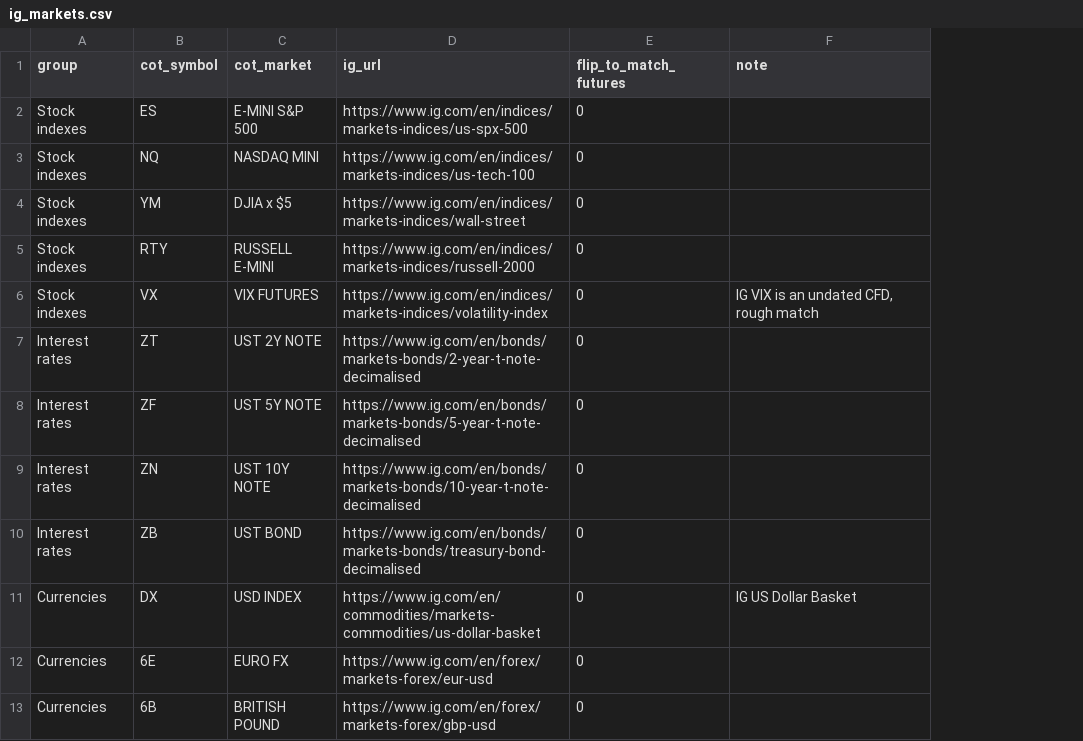
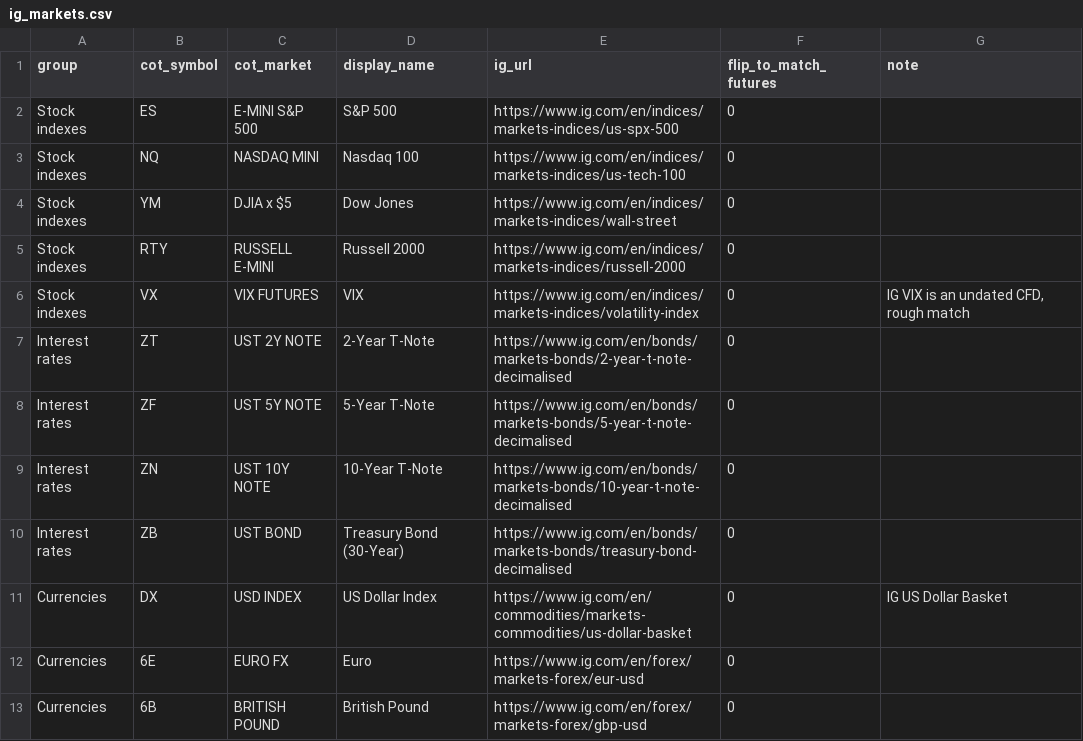
Before and after one commit to kidcharlema9ne/CFTC-Data, a CSV file: config/ig_markets.csv, drawn as a sheet; only a part is shown; the diff names each change by its address in the sheet, - before the commit and + after, or states it on an @@ line.

```diff
--- a/config/ig_markets.csv
+++ b/config/ig_markets.csv
+column D (display_name), rows 2-13: S&P 500 | Nasdaq 100 | Dow Jones | Russell 2000 | VIX | 2-Year T-Note | 5-Year T-Note | 10-Year T-Note | Treasury Bond (30-Year) | US Dollar Index | Euro | British Pound
```
Also changed, not shown: 3 other files.
